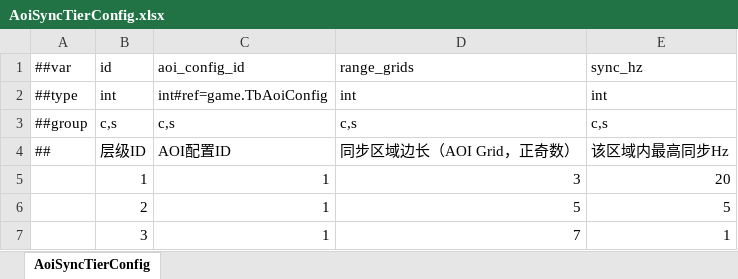
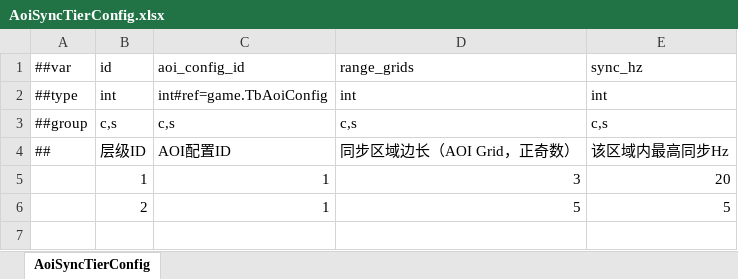
Before and after one commit to moulo1982Google/TiangZ, an Excel workbook: game_config/Datas/AoiSyncTierConfig.xlsx, sheet AoiSyncTierConfig, drawn as a sheet; values as stored, in another font and other column widths than the file's, no borders; the diff names each change by its address in the sheet, - before the commit and + after, or states it on an @@ line.

```diff
--- a/game_config/Datas/AoiSyncTierConfig.xlsx (sheet AoiSyncTierConfig)
+++ b/game_config/Datas/AoiSyncTierConfig.xlsx (sheet AoiSyncTierConfig)
-row 7:  | 3 | 1 | 7 | 1
```
Also changed, not shown: game_config/Datas/AoiConfig.xlsx, 28 other files.
